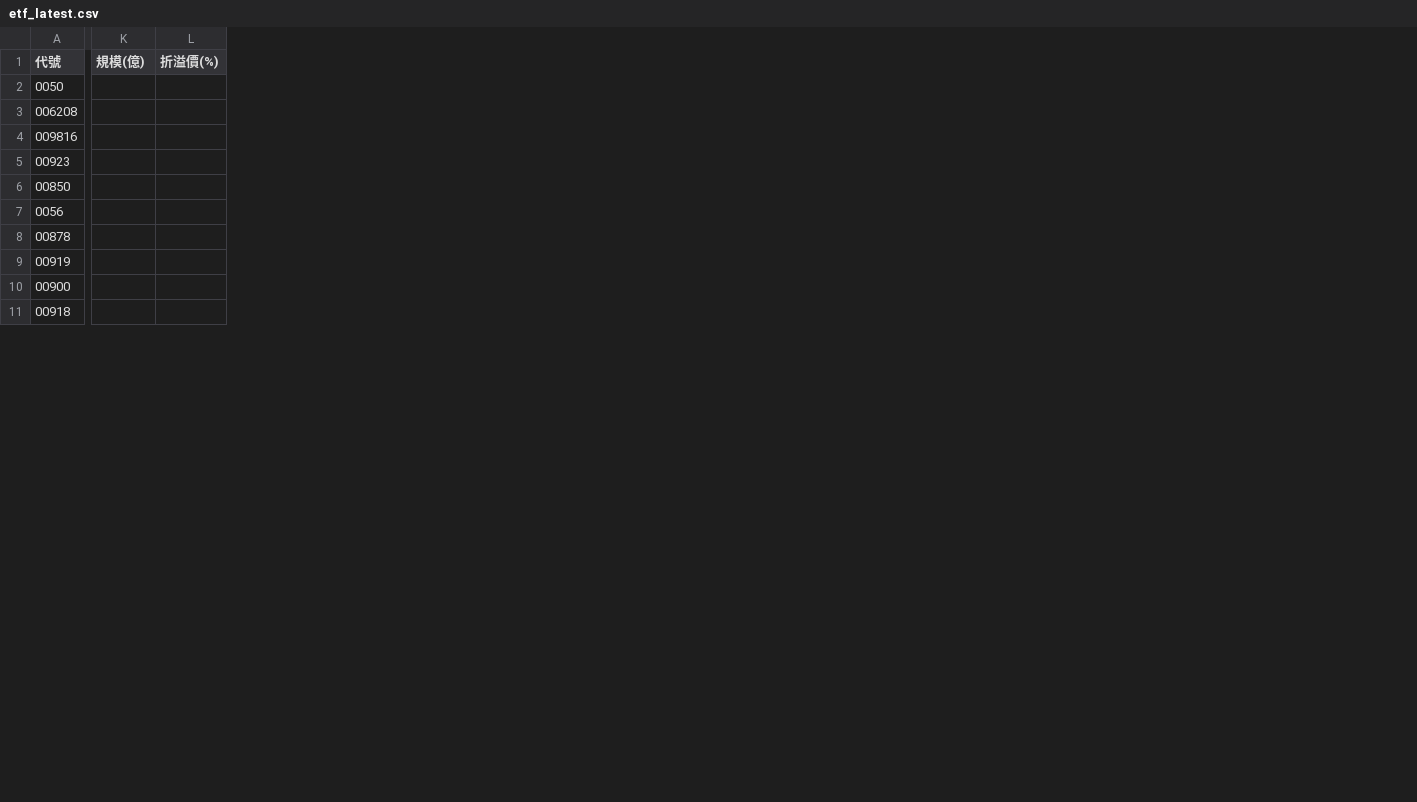
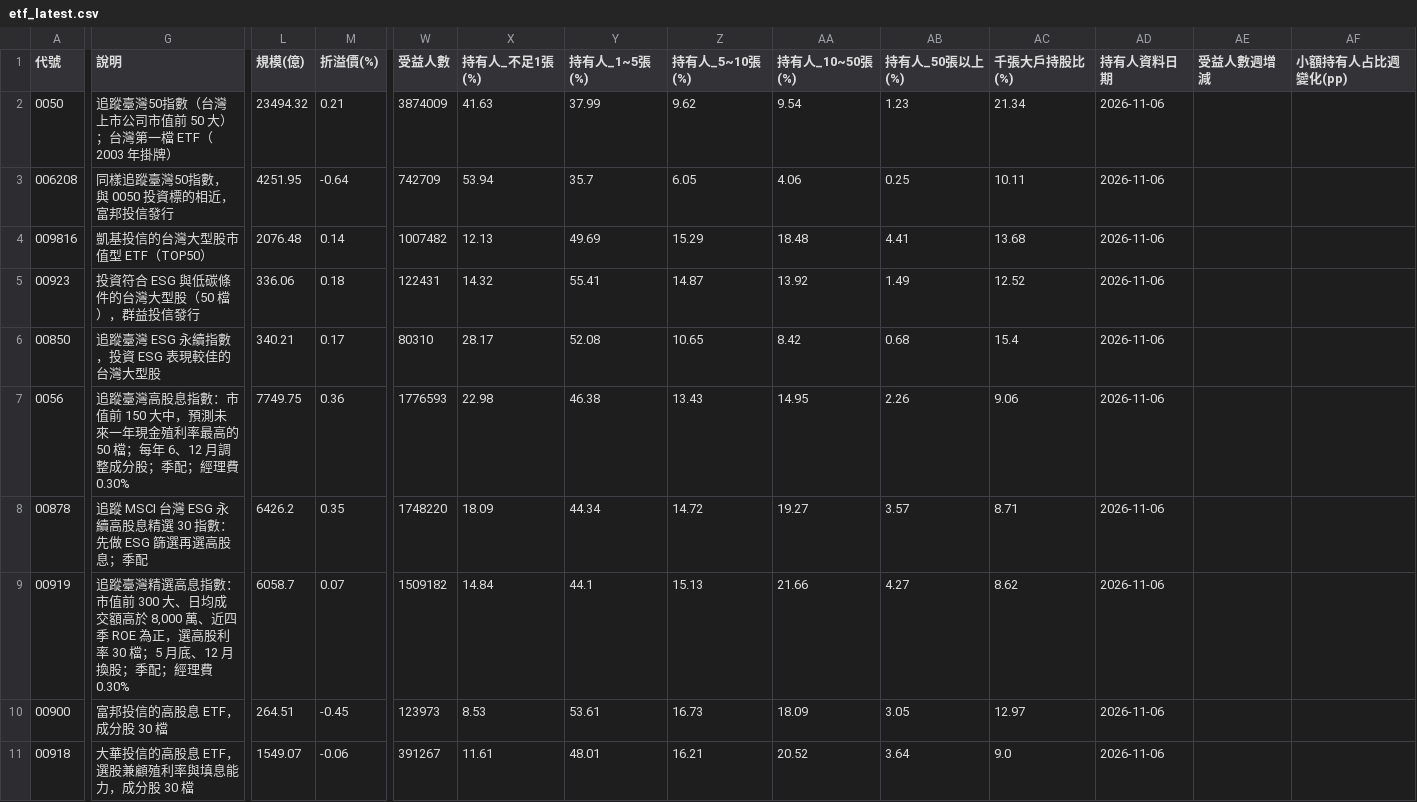
Before and after one commit to jasonlin777/-tw-stock-dashboard, a CSV file: output/etf_latest.csv, drawn as a sheet; only a part is shown, gaps mark what is left out; addresses are those after the commit; the diff covers the shown part only; the diff names each change by its address in the sheet, - before the commit and + after, or states it on an @@ line.

```diff
--- a/output/etf_latest.csv
+++ b/output/etf_latest.csv
+column G (說明), rows 2-11: 追蹤臺灣50指數（台灣上市公司市值前 50 大）；台灣第一檔 ETF（2003 年掛牌） | 同樣追蹤臺灣50指數，與 0050 投資標的相近，富邦投信發行 | 凱基投信的台灣大型股市值型 ETF（TOP50） | 投資符合 ESG 與低碳條件的台灣大型股（50 檔），群益投信發行 | 追蹤臺灣 ESG 永續指數，投資 ESG 表現較佳的台灣大型股 | 追蹤臺灣高股息指數：市值前 150 大中，預測未來一年現金殖利率最高的 50 檔；每年 6、12 月調整成分股；季配；經理費 0.30% | 追蹤 MSCI 台灣 ESG 永續高股息精選 30 指數：先做 ESG 篩選再選高股息；季配 | 追蹤臺灣精選高息指數：市值前 300 大、日均成交額高於 8,000 萬、近四季 ROE 為正，選高股利率 30 檔；5 月底、12 月換股；季配；經理費 0.30% | 富邦投信的高股息 ETF，成分股 30 檔 | 大華投信的高股息 ETF，選股兼顧殖利率與填息能力，成分股 30 檔
+column W (受益人數), rows 2-11: 3874009 | 742709 | 1007482 | 122431 | 80310 | 1776593 | 1748220 | 1509182 | 123973 | 391267
+column X (持有人_不足1張(%)), rows 2-11: 41.63 | 53.94 | 12.13 | 14.32 | 28.17 | 22.98 | 18.09 | 14.84 | 8.53 | 11.61
+column Y (持有人_1~5張(%)), rows 2-11: 37.99 | 35.7 | 49.69 | 55.41 | 52.08 | 46.38 | 44.34 | 44.1 | 53.61 | 48.01
+column Z (持有人_5~10張(%)), rows 2-11: 9.62 | 6.05 | 15.29 | 14.87 | 10.65 | 13.43 | 14.72 | 15.13 | 16.73 | 16.21
+column AA (持有人_10~50張(%)), rows 2-11: 9.54 | 4.06 | 18.48 | 13.92 | 8.42 | 14.95 | 19.27 | 21.66 | 18.09 | 20.52
+column AB (持有人_50張以上(%)), rows 2-11: 1.23 | 0.25 | 4.41 | 1.49 | 0.68 | 2.26 | 3.57 | 4.27 | 3.05 | 3.64
+column AC (千張大戶持股比(%)), rows 2-11: 21.34 | 10.11 | 13.68 | 12.52 | 15.4 | 9.06 | 8.71 | 8.62 | 12.97 | 9.0
+column AD (持有人資料日期), rows 2-11: all 2026-11-06
+column AE (受益人數週增減), empty
+column AF (小額持有人占比週變化(pp)), empty
-L2 (規模(億)): (empty)
+L2 (規模(億)): 23494.32
-M2 (折溢價(%)): (empty)
+M2 (折溢價(%)): 0.21
-L3 (規模(億)): (empty)
+L3 (規模(億)): 4251.95
-M3 (折溢價(%)): (empty)
+M3 (折溢價(%)): -0.64
-L4 (規模(億)): (empty)
+L4 (規模(億)): 2076.48
-M4 (折溢價(%)): (empty)
+M4 (折溢價(%)): 0.14
-L5 (規模(億)): (empty)
+L5 (規模(億)): 336.06
-M5 (折溢價(%)): (empty)
+M5 (折溢價(%)): 0.18
-L6 (規模(億)): (empty)
+L6 (規模(億)): 340.21
-M6 (折溢價(%)): (empty)
+M6 (折溢價(%)): 0.17
-L7 (規模(億)): (empty)
+L7 (規模(億)): 7749.75
-M7 (折溢價(%)): (empty)
+M7 (折溢價(%)): 0.36
-L8 (規模(億)): (empty)
+L8 (規模(億)): 6426.2
-M8 (折溢價(%)): (empty)
+M8 (折溢價(%)): 0.35
-L9 (規模(億)): (empty)
+L9 (規模(億)): 6058.7
-M9 (折溢價(%)): (empty)
+M9 (折溢價(%)): 0.07
-L10 (規模(億)): (empty)
+L10 (規模(億)): 264.51
-M10 (折溢價(%)): (empty)
+M10 (折溢價(%)): -0.45
-L11 (規模(億)): (empty)
+L11 (規模(億)): 1549.07
-M11 (折溢價(%)): (empty)
+M11 (折溢價(%)): -0.06
```
Also changed, not shown: 17 edited cells elsewhere in this file, 2 other files.
